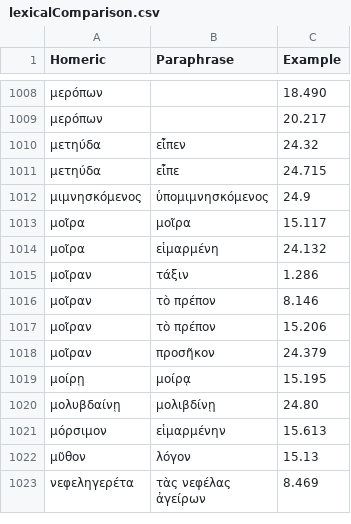
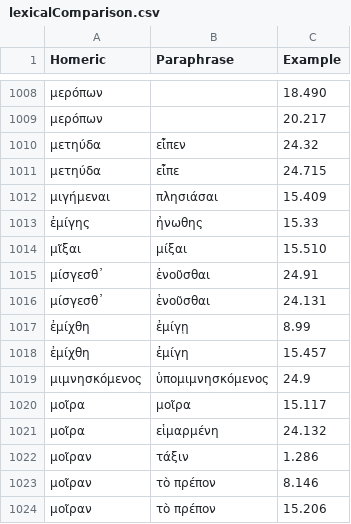
Before and after one commit to neelsmith/paraphrases, a CSV file: collections/lexicalComparison.csv, drawn as a sheet; only a part is shown, gaps mark what is left out; the shorter side is filled out with more unchanged rows.

Commit message:
Update lexicalComparison.csv

```diff
--- a/collections/lexicalComparison.csv
+++ b/collections/lexicalComparison.csv
@@ -1011,2 +1011,9 @@ Homeric,Paraphrase,Example
 μετηύδα,εἶπε,24.715
+μιγήμεναι,πλησιάσαι,15.409
+ἐμίγης,ἠνωθης,15.33
+μῖξαι,μίξαι,15.510
+μίσγεσθ᾽,ἑνοῦσθαι,24.91
+μίσγεσθ᾽,ἑνοῦσθαι,24.131
+ἐμίχθη,ἐμίγῃ,8.99
+ἐμίχθη,ἐμίγη,15.457
 μιμνησκόμενος,ὑπομιμνησκόμενος,24.9
```
